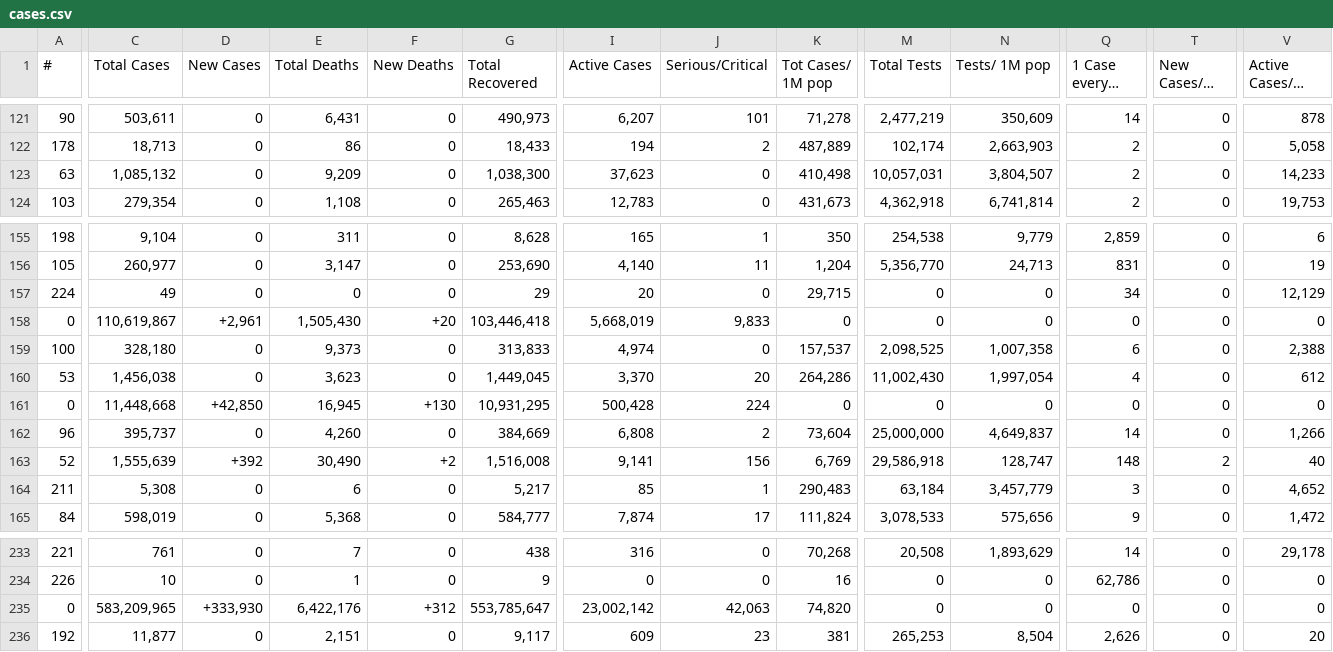
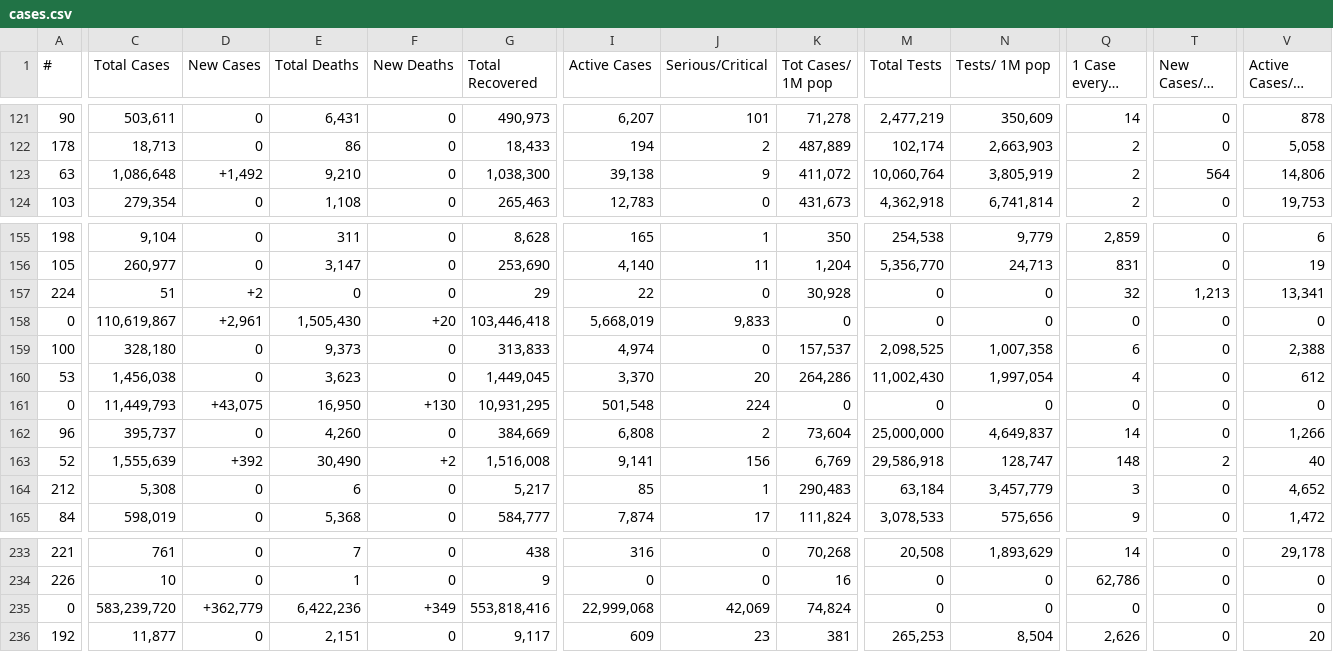
Before and after one commit to chrislopez24/corona-parser, a CSV file: cases.csv, drawn as a sheet; only a part is shown, gaps mark what is left out; long unchanged cells end in …; the diff covers the shown part only; the diff names each change by its address in the sheet, - before the commit and + after, or states it on an @@ line.

```diff
--- a/cases.csv
+++ b/cases.csv
-C123 (Total Cases): 1,085,132
+C123 (Total Cases): 1,086,648
-D123 (New Cases): 0
+D123 (New Cases): +1,492
-E123 (Total Deaths): 9,209
+E123 (Total Deaths): 9,210
-I123 (Active Cases): 37,623
+I123 (Active Cases): 39,138
-J123 (Serious/Critical): 0
+J123 (Serious/Critical): 9
-K123 (Tot Cases/ 1M pop): 410,498
+K123 (Tot Cases/ 1M pop): 411,072
-M123 (Total Tests): 10,057,031
+M123 (Total Tests): 10,060,764
-N123 (Tests/ 1M pop): 3,804,507
+N123 (Tests/ 1M pop): 3,805,919
-T123 (New Cases/1M pop): 0
+T123 (New Cases/1M pop): 564
-V123 (Active Cases/1M pop): 14,233
+V123 (Active Cases/1M pop): 14,806
-C157 (Total Cases): 49
+C157 (Total Cases): 51
-D157 (New Cases): 0
+D157 (New Cases): +2
-I157 (Active Cases): 20
+I157 (Active Cases): 22
-K157 (Tot Cases/ 1M pop): 29,715
+K157 (Tot Cases/ 1M pop): 30,928
-Q157 (1 Case every X ppl): 34
+Q157 (1 Case every X ppl): 32
-T157 (New Cases/1M pop): 0
+T157 (New Cases/1M pop): 1,213
-V157 (Active Cases/1M pop): 12,129
+V157 (Active Cases/1M pop): 13,341
-C161 (Total Cases): 11,448,668
+C161 (Total Cases): 11,449,793
-D161 (New Cases): +42,850
+D161 (New Cases): +43,075
-E161 (Total Deaths): 16,945
+E161 (Total Deaths): 16,950
-I161 (Active Cases): 500,428
+I161 (Active Cases): 501,548
-A164 (#): 211
+A164 (#): 212
-C235 (Total Cases): 583,209,965
+C235 (Total Cases): 583,239,720
-D235 (New Cases): +333,930
+D235 (New Cases): +362,779
-E235 (Total Deaths): 6,422,176
+E235 (Total Deaths): 6,422,236
-F235 (New Deaths): +312
+F235 (New Deaths): +349
-G235 (Total Recovered): 553,785,647
+G235 (Total Recovered): 553,818,416
-I235 (Active Cases): 23,002,142
+I235 (Active Cases): 22,999,068
-J235 (Serious/Critical): 42,063
+J235 (Serious/Critical): 42,069
-K235 (Tot Cases/ 1M pop): 74,820
+K235 (Tot Cases/ 1M pop): 74,824
```
Also changed, not shown: 73 edited cells elsewhere in this file, 1 other file.
